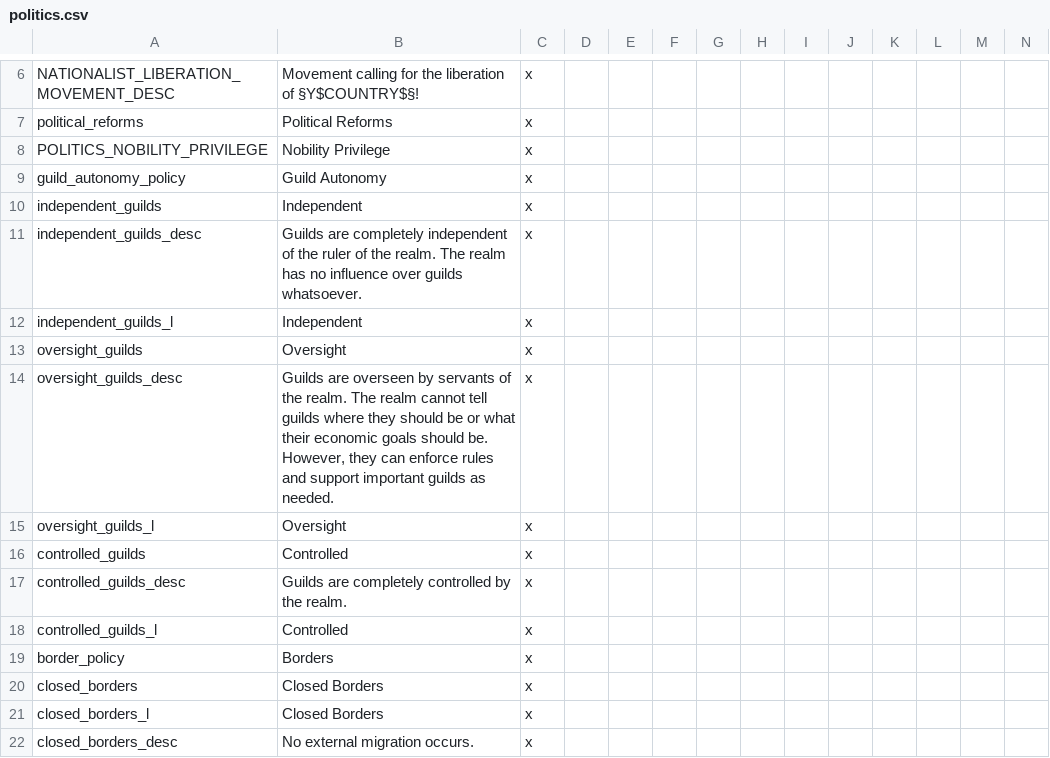
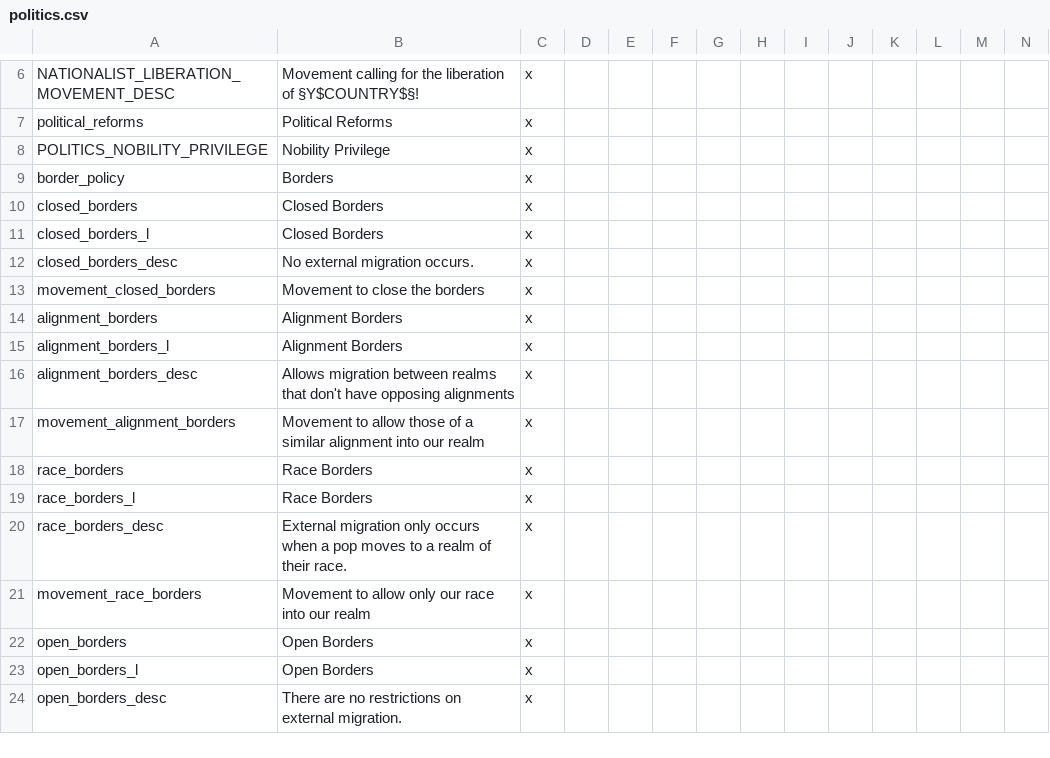
Before and after one commit to kvopper/TTA-Victoria-2, a CSV file: localisation/politics.csv, drawn as a sheet; only a part is shown, gaps mark what is left out; the shorter side is filled out with more unchanged rows; rows hold the shown columns only; the diff names each change by its address in the sheet, - before the commit and + after, or states it on an @@ line.

Commit message:
Remove guild autonomy policy

```diff
--- a/localisation/politics.csv
+++ b/localisation/politics.csv
-row 9: guild_autonomy_policy | Guild Autonomy | x
-row 10: independent_guilds | Independent | x
-row 11: independent_guilds_desc | Guilds are completely independent of the ruler of the realm. The realm has no influence over guilds whatsoever. | x
-row 12: independent_guilds_l | Independent | x
-row 13: oversight_guilds | Oversight | x
-row 14: oversight_guilds_desc | Guilds are overseen by servants of the realm. The realm cannot tell guilds where they should be or what their economic goals should be. However, they can enforce rules and support important guilds as needed. | x
-row 15: oversight_guilds_l | Oversight | x
-row 16: controlled_guilds | Controlled | x
-row 17: controlled_guilds_desc | Guilds are completely controlled by the realm. | x
-row 18: controlled_guilds_l | Controlled | x
```
Also changed, not shown: 5 other files.
